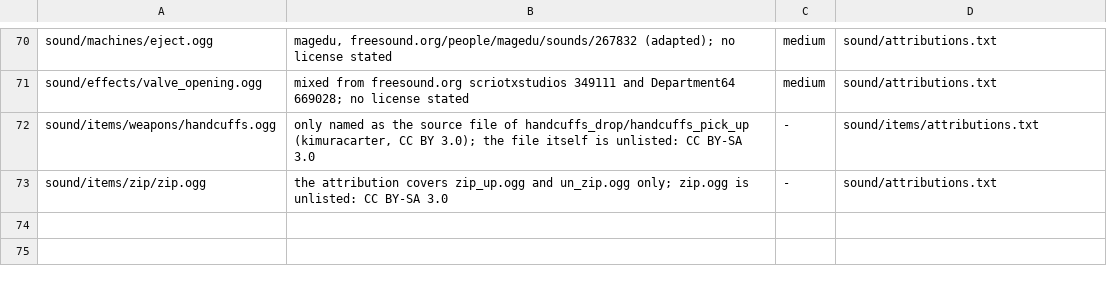
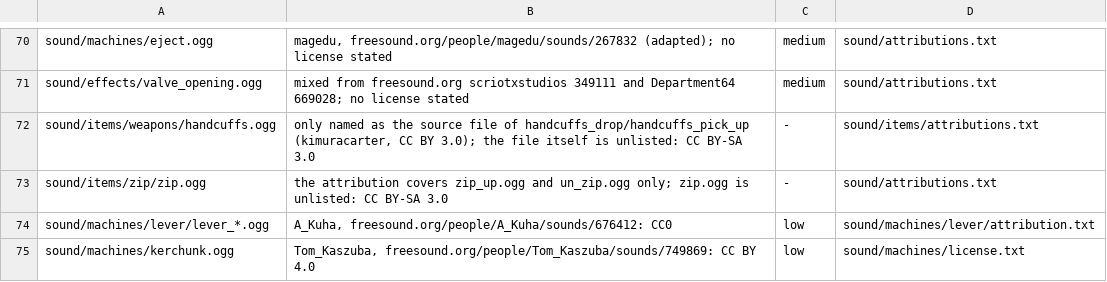
Before and after one commit to rswayd/space-station-rs, a TSV file: crates/ss13_mapload/src/asset_terms.tsv, drawn as a sheet; only a part is shown, gaps mark what is left out; the diff names each change by its address in the sheet, - before the commit and + after, or states it on an @@ line.

Commit message:
wave 14 fixes: slot machine window scenes, card strings reader, code sounds and licence rules, PROTOCOL 92, parity recount

```diff
--- a/crates/ss13_mapload/src/asset_terms.tsv
+++ b/crates/ss13_mapload/src/asset_terms.tsv
+row 74: sound/machines/lever/lever_*.ogg | A_Kuha, freesound.org/people/A_Kuha/sounds/676412: CC0 | low | sound/machines/lever/attribution.txt
+row 75: sound/machines/kerchunk.ogg | Tom_Kaszuba, freesound.org/people/Tom_Kaszuba/sounds/749869: CC BY 4.0 | low | sound/machines/license.txt
```
Also changed, not shown: 7 other files.
